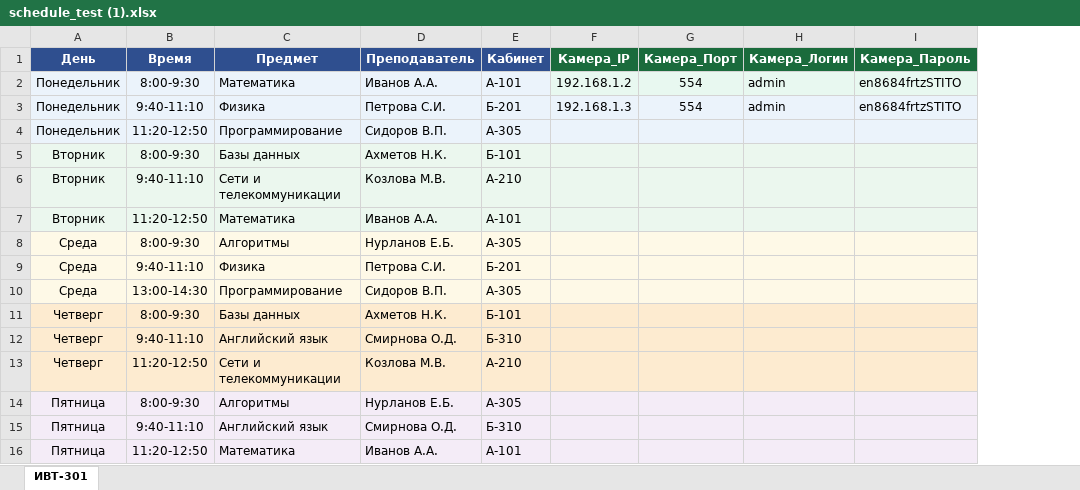
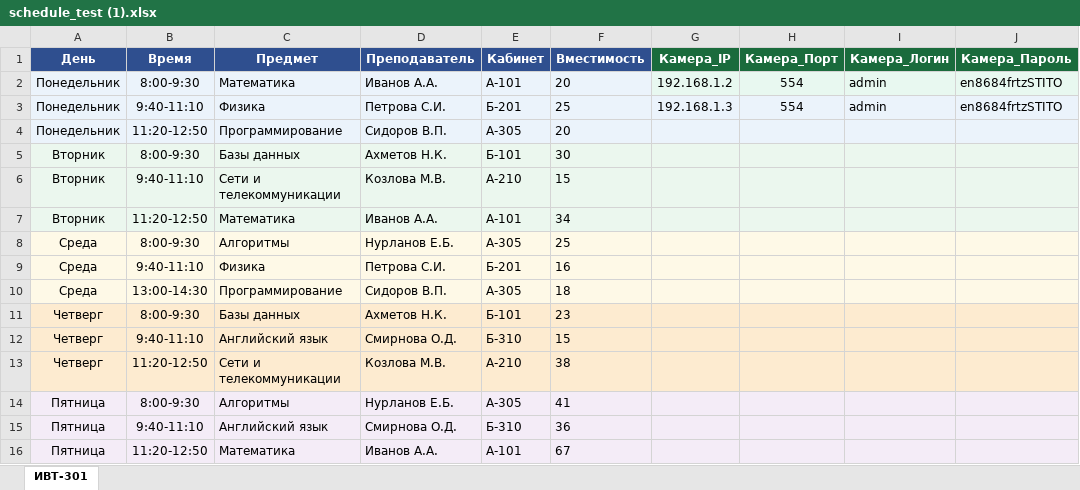
Before and after one commit to harizma-blesk/team-ENERGO-master, an Excel workbook: schedule_test (1).xlsx, sheet ИВТ-301, drawn as a sheet; only a part is shown; values as stored, in another font and other column widths than the file's, no borders; the diff names each change by its address in the sheet, - before the commit and + after, or states it on an @@ line.

Commit message:
Добавил время

```diff
--- a/schedule_test (1).xlsx (sheet ИВТ-301)
+++ b/schedule_test (1).xlsx (sheet ИВТ-301)
+column F (Вместимость), rows 2-16: 20 | 25 | 20 | 30 | 15 | 34 | 25 | 16 | 18 | 23 | 15 | 38 | 41 | 36 | 67
```
Also changed, not shown: 4 other files.
